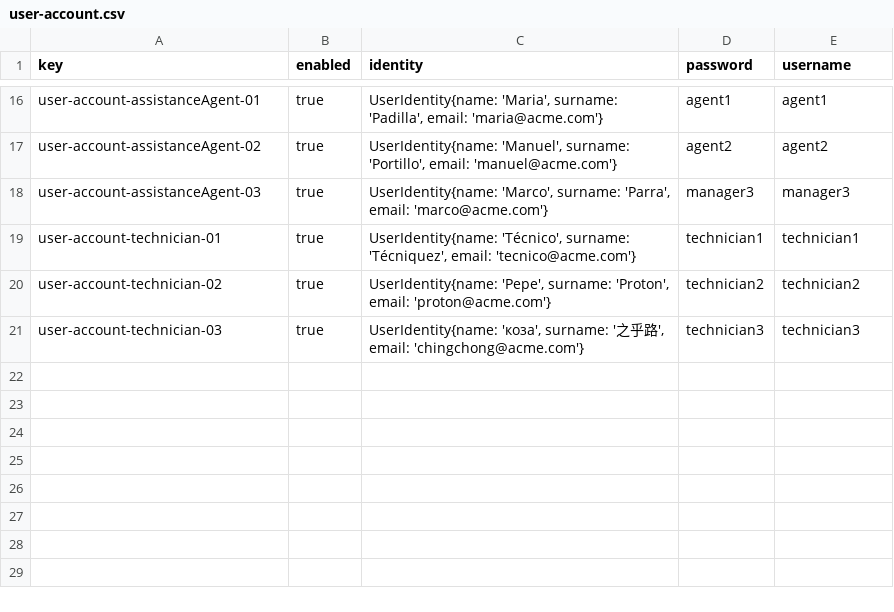
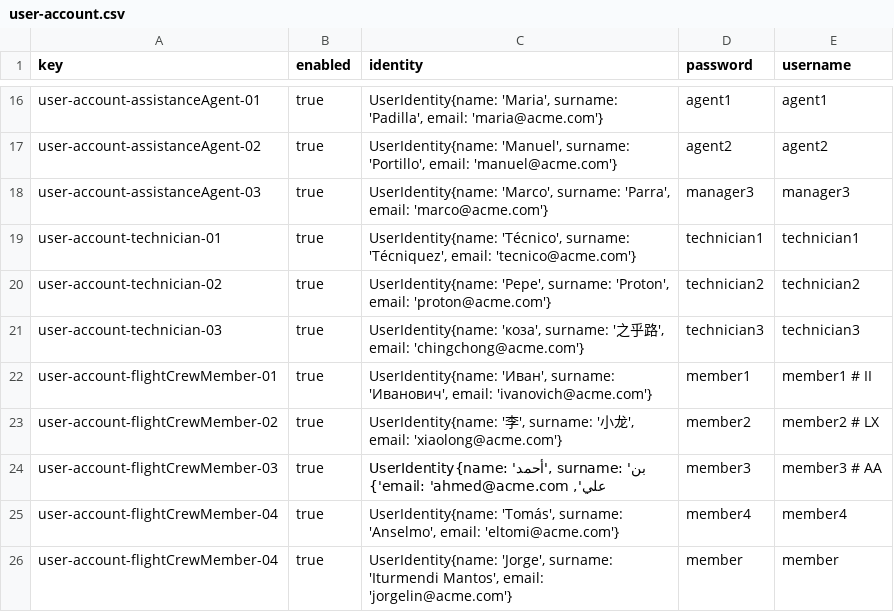
Before and after one commit to Davidvt04/Acme-ANS-C1.61, a CSV file: src/main/resources/WEB-INF/data/sample/user-account.csv, drawn as a sheet; only a part is shown, gaps mark what is left out.

Commit message:
Creados ejemplos flightAssignament y flightCrewMember

```diff
--- a/src/main/resources/WEB-INF/data/sample/user-account.csv
+++ b/src/main/resources/WEB-INF/data/sample/user-account.csv
@@ -21 +21,6 @@ user-account-technician-02,true,"UserIdentity{name: 'Pepe', surname: 'Proton', e
 user-account-technician-03,true,"UserIdentity{name: 'коза', surname: '之乎路', email: 'chingchong@acme.com'}",technician3,technician3
+user-account-flightCrewMember-01,true,"UserIdentity{name: 'Иван', surname: 'Иванович', email: 'ivanovich@acme.com'}",member1,member1 # II
+user-account-flightCrewMember-02,true,"UserIdentity{name: '李', surname: '小龙', email: 'xiaolong@acme.com'}",member2,member2         # LX
+user-account-flightCrewMember-03,true,"UserIdentity{name: 'أحمد', surname: 'بن علي', email: 'ahmed@acme.com'}",member3,member3      # AA
+user-account-flightCrewMember-04,true,"UserIdentity{name: 'Tomás', surname: 'Anselmo', email: 'eltomi@acme.com'}",member4,member4
+user-account-flightCrewMember-04,true,"UserIdentity{name: 'Jorge', surname: 'Iturmendi Mantos', email: 'jorgelin@acme.com'}",member,member
```
Also changed, not shown: 5 other files.
